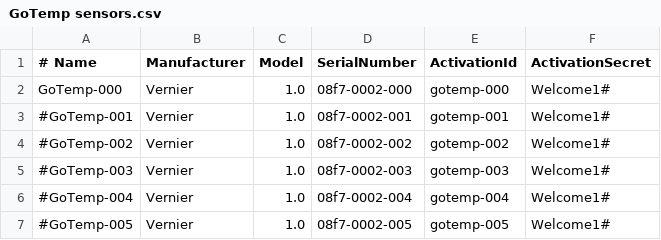
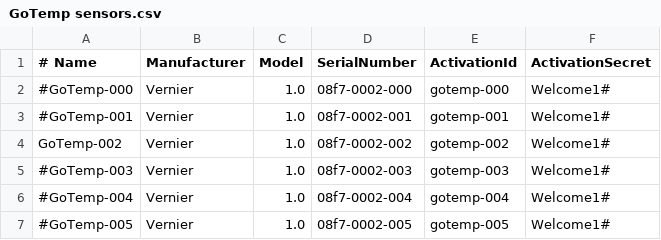
Before and after one commit to klrservices/GoTempReader, a CSV file: GoTempIoTCSClient/GoTemp sensors.csv, drawn as a sheet.

```diff
--- a/GoTempIoTCSClient/GoTemp sensors.csv
+++ b/GoTempIoTCSClient/GoTemp sensors.csv
@@ -1,5 +1,5 @@
 # Name,Manufacturer,Model,SerialNumber,ActivationId,ActivationSecret
-GoTemp-000,Vernier,1.0,08f7-0002-000,gotemp-000,Welcome1#
+#GoTemp-000,Vernier,1.0,08f7-0002-000,gotemp-000,Welcome1#
 #GoTemp-001,Vernier,1.0,08f7-0002-001,gotemp-001,Welcome1#
-#GoTemp-002,Vernier,1.0,08f7-0002-002,gotemp-002,Welcome1#
+GoTemp-002,Vernier,1.0,08f7-0002-002,gotemp-002,Welcome1#
 #GoTemp-003,Vernier,1.0,08f7-0002-003,gotemp-003,Welcome1#
```
Also changed, not shown: 9 other files.
